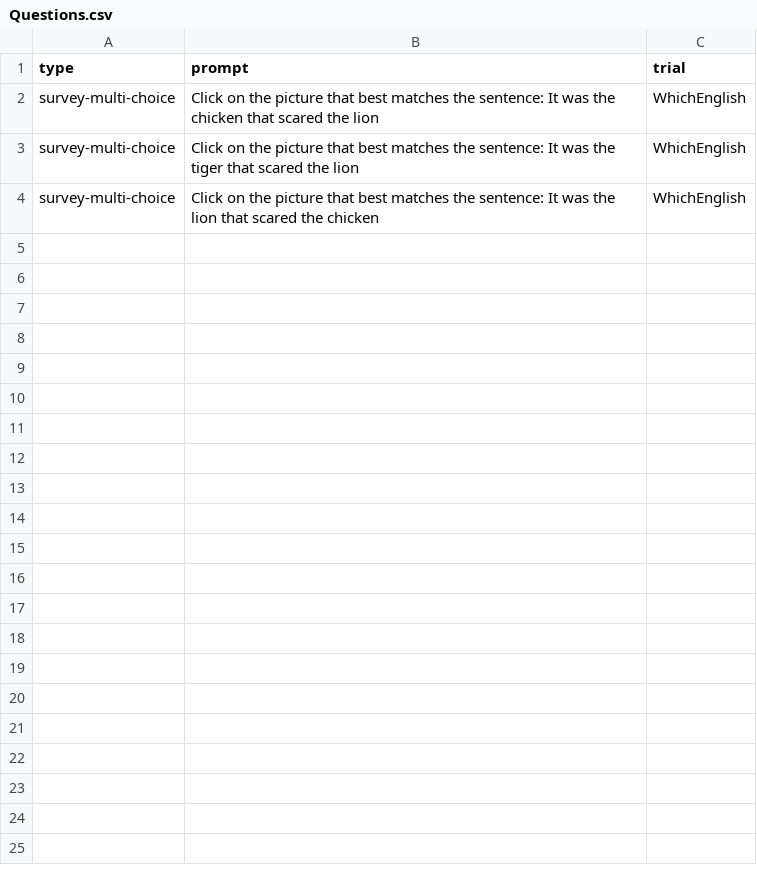
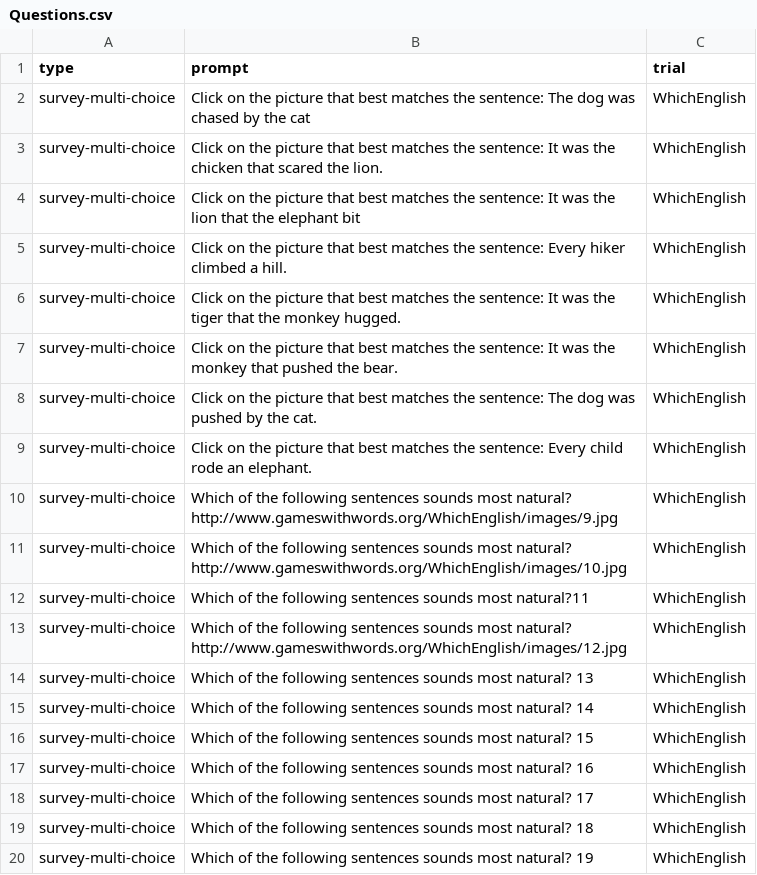
Before and after one commit to l3atbc/pushkin-db, a CSV file: seeds/Questions.csv, drawn as a sheet; only a part is shown; the diff covers the shown part only.

Commit message:
update seeds

```diff
--- a/seeds/Questions.csv
+++ b/seeds/Questions.csv
@@ -1,4 +1,20 @@
 type,prompt,trial
-survey-multi-choice,Click on the picture that best matches the sentence: It was the chicken that scared the lion,WhichEnglish
-survey-multi-choice,Click on the picture that best matches the sentence: It was the tiger that scared the lion,WhichEnglish
-survey-multi-choice,Click on the picture that best matches the sentence: It was the lion that scared the chicken,WhichEnglish
+survey-multi-choice,Click on the picture that best matches the sentence: The dog was chased by the cat,WhichEnglish
+survey-multi-choice,Click on the picture that best matches the sentence: It was the chicken that scared the lion.,WhichEnglish
+survey-multi-choice,Click on the picture that best matches the sentence: It was the lion that the elephant bit,WhichEnglish
+survey-multi-choice,Click on the picture that best matches the sentence: Every hiker climbed a hill.,WhichEnglish
+survey-multi-choice,Click on the picture that best matches the sentence: It was the tiger that the monkey hugged.,WhichEnglish
+survey-multi-choice,Click on the picture that best matches the sentence: It was the monkey that pushed the bear.,WhichEnglish
+survey-multi-choice,Click on the picture that best matches the sentence: The dog was pushed by the cat.,WhichEnglish
+survey-multi-choice,Click on the picture that best matches the sentence: Every child rode an elephant.,WhichEnglish
+survey-multi-choice,Which of the following sentences sounds most natural? http://www.gameswithwords.org/WhichEnglish/images/9.jpg,WhichEnglish
+survey-multi-choice,Which of the following sentences sounds most natural? http://www.gameswithwords.org/WhichEnglish/images/10.jpg,WhichEnglish
+survey-multi-choice,Which of the following sentences sounds most natural?11,WhichEnglish
+survey-multi-choice,Which of the following sentences sounds most natural? http://www.gameswithwords.org/WhichEnglish/images/12.jpg,WhichEnglish
+survey-multi-choice,Which of the following sentences sounds most natural? 13,WhichEnglish
+survey-multi-choice,Which of the following sentences sounds most natural? 14,WhichEnglish
+survey-multi-choice,Which of the following sentences sounds most natural? 15,WhichEnglish
+survey-multi-choice,Which of the following sentences sounds most natural? 16,WhichEnglish
+survey-multi-choice,Which of the following sentences sounds most natural? 17,WhichEnglish
+survey-multi-choice,Which of the following sentences sounds most natural? 18,WhichEnglish
+survey-multi-choice,Which of the following sentences sounds most natural? 19,WhichEnglish
```
Also changed, not shown: 20 added rows elsewhere in this file, 1 other file.
